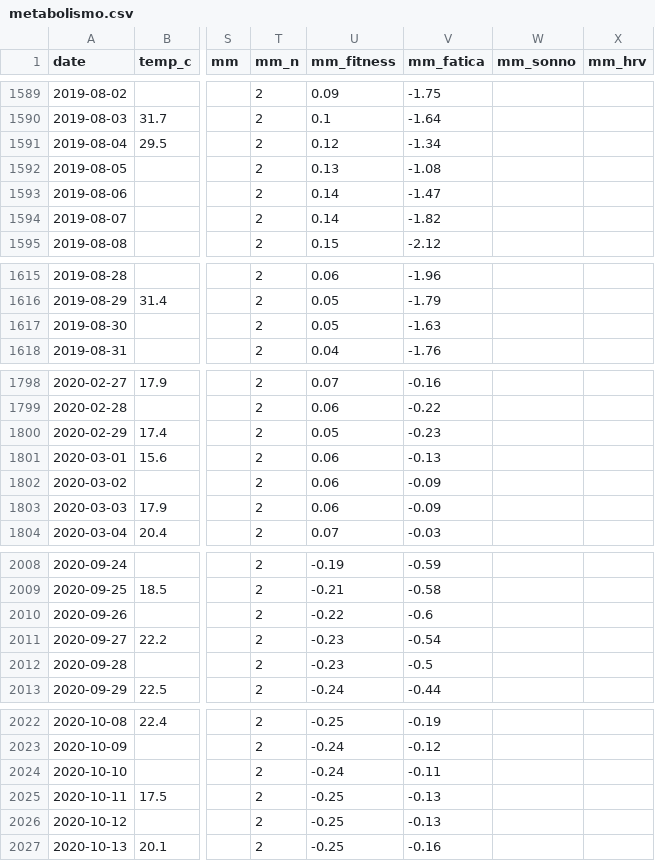
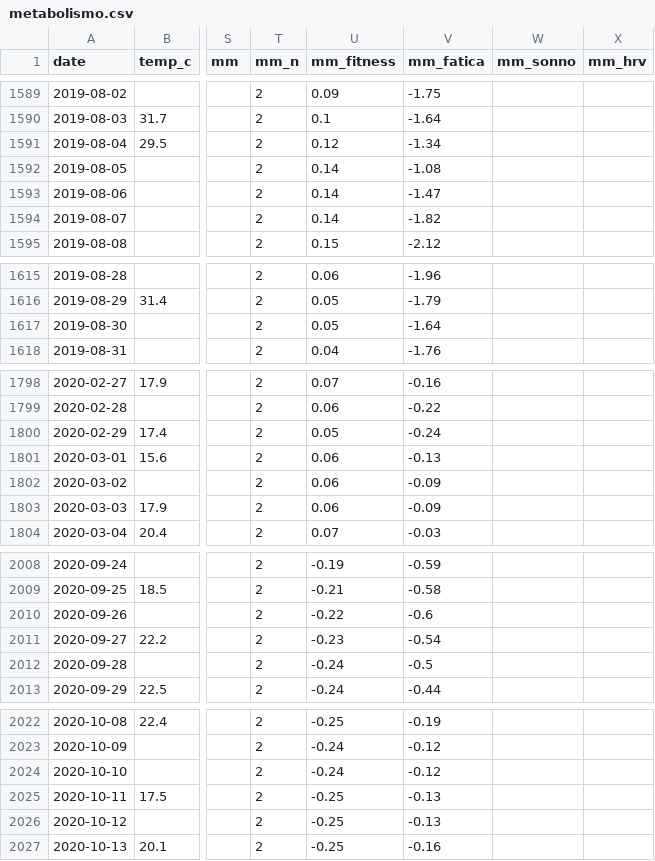
Before and after one commit to micmer-git/micmer-git.github.io, a CSV file: vita/cibo/data/metabolismo.csv, drawn as a sheet; only a part is shown, gaps mark what is left out; the diff covers the shown part only; the diff names each change by its address in the sheet, - before the commit and + after, or states it on an @@ line.

```diff
--- a/vita/cibo/data/metabolismo.csv
+++ b/vita/cibo/data/metabolismo.csv
-U1592 (mm_fitness): 0.13
+U1592 (mm_fitness): 0.14
-V1617 (mm_fatica): -1.63
+V1617 (mm_fatica): -1.64
-V1800 (mm_fatica): -0.23
+V1800 (mm_fatica): -0.24
-U2012 (mm_fitness): -0.23
+U2012 (mm_fitness): -0.24
-V2024 (mm_fatica): -0.11
+V2024 (mm_fatica): -0.12
```
Also changed, not shown: 1 added row and 29 edited cells elsewhere in this file, vita/cibo/data/flora_foods.csv, vita/cibo/data/microbiome.csv, 10 other files.
